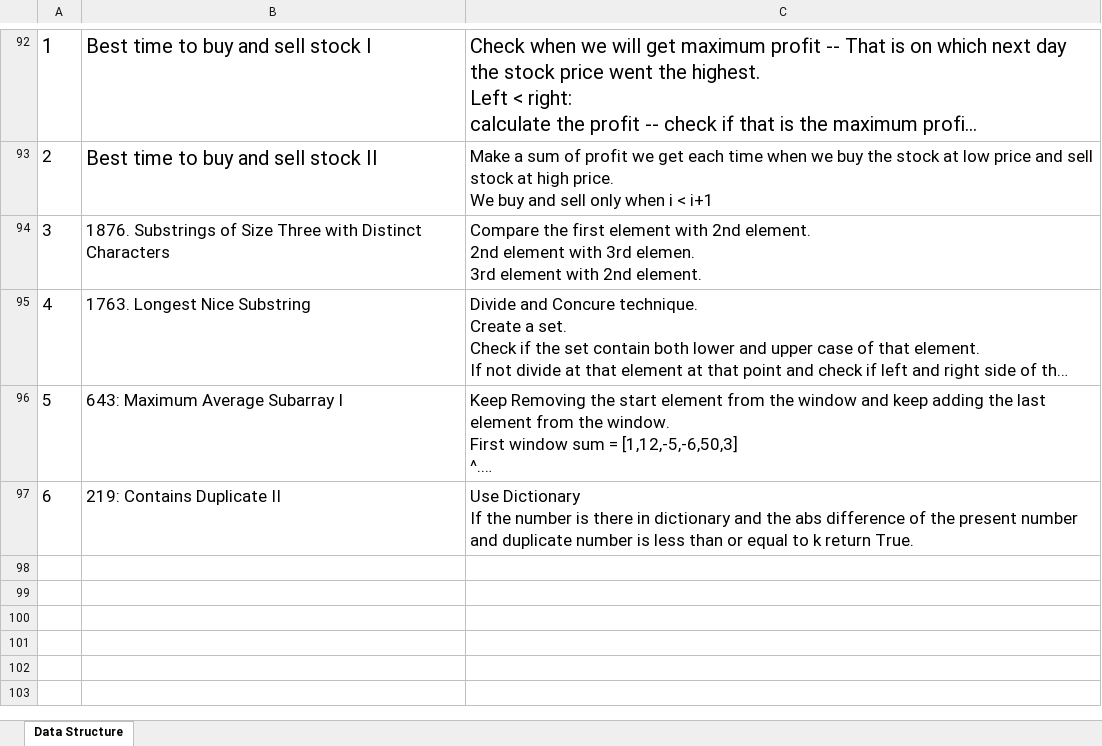
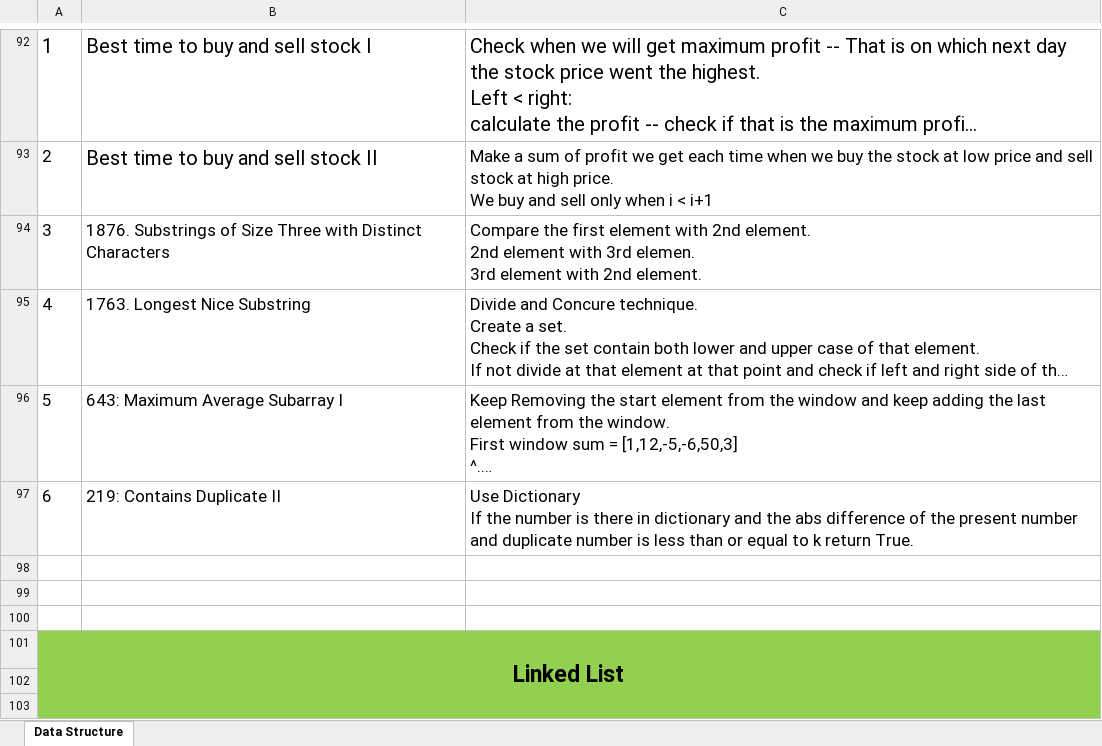
Before and after one commit to RATHOD-SHUBHAM/DataStructure-And-Algorithm, an Excel workbook: Data Structure/DataStrucuture.xlsx, sheet Data Structure, drawn as a sheet; only a part is shown, gaps mark what is left out; long unchanged cells end in …; values as stored, in another font and other column widths than the file's, no borders; the diff covers the shown part only; the diff names each change by its address in the sheet, - before the commit and + after, or states it on an @@ line.

Commit message:
Linked List

```diff
--- a/Data Structure/DataStrucuture.xlsx (sheet Data Structure)
+++ b/Data Structure/DataStrucuture.xlsx (sheet Data Structure)
+row 98: (empty)
+row 99: (empty)
+row 100: (empty)
+row 101: Linked List
+row 102: (empty)
+row 103: (empty)
```
Also changed, not shown: 18 added rows elsewhere in this sheet, Data Structure/LL/LinkedList.xlsx, 7 other files.
